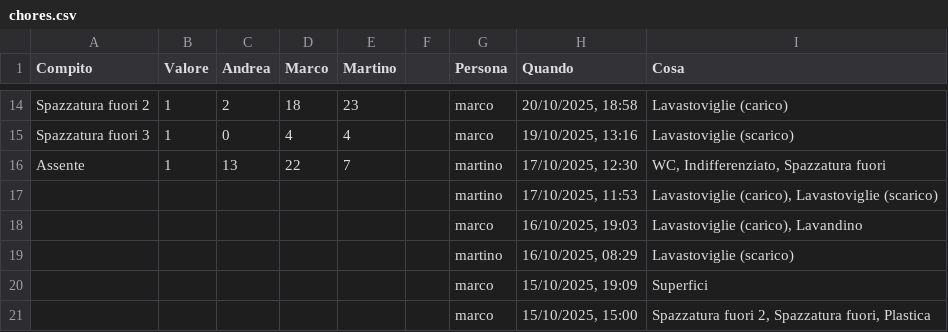
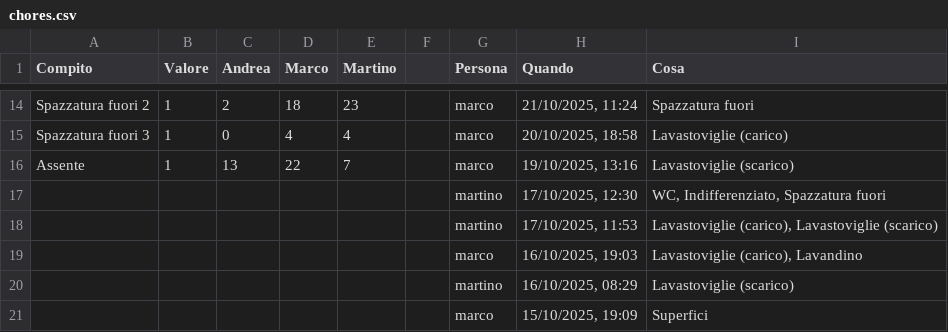
Before and after one commit to BertrandPouget/v0-litpi, a CSV file: data/chores.csv, drawn as a sheet; only a part is shown, gaps mark what is left out; the shorter side is filled out with more unchanged rows; the diff covers the shown part only; the diff names each change by its address in the sheet, - before the commit and + after, or states it on an @@ line.

Commit message:
Update chores for marco

```diff
--- a/data/chores.csv
+++ b/data/chores.csv
-H14 (Quando): 20/10/2025, 18:58
+H14 (Quando): 21/10/2025, 11:24
-I14 (Cosa): Lavastoviglie (carico)
+I14 (Cosa): Spazzatura fuori
-H15 (Quando): 19/10/2025, 13:16
+H15 (Quando): 20/10/2025, 18:58
-I15 (Cosa): Lavastoviglie (scarico)
+I15 (Cosa): Lavastoviglie (carico)
-G16 (Persona): martino
+G16 (Persona): marco
-H16 (Quando): 17/10/2025, 12:30
+H16 (Quando): 19/10/2025, 13:16
-I16 (Cosa): WC, Indifferenziato, Spazzatura fuori
+I16 (Cosa): Lavastoviglie (scarico)
+row 17:  |  |  |  |  |  | martino | 17/10/2025, 12:30 | WC, Indifferenziato, Spazzatura fuori
```
Also changed, not shown: 31 edited cells elsewhere in this file.
